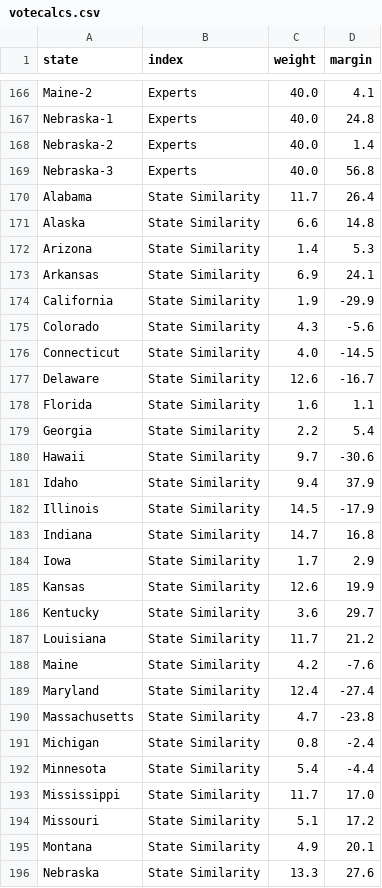
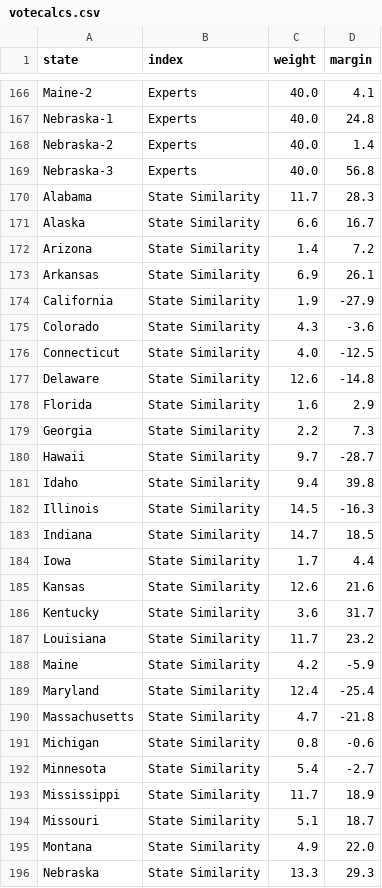
Before and after one commit to ben2vec/jhkforecasts, a CSV file: presidential_forecast/votecalcs.csv, drawn as a sheet; only a part is shown, gaps mark what is left out; the diff covers the shown part only.

```diff
--- a/presidential_forecast/votecalcs.csv
+++ b/presidential_forecast/votecalcs.csv
@@ -169,28 +169,28 @@ Nebraska-2,Experts,40.0,1.4
 Nebraska-3,Experts,40.0,56.8
-Alabama,State Similarity,11.7,26.4
-Alaska,State Similarity,6.6,14.8
-Arizona,State Similarity,1.4,5.3
-Arkansas,State Similarity,6.9,24.1
-California,State Similarity,1.9,-29.9
-Colorado,State Similarity,4.3,-5.6
-Connecticut,State Similarity,4.0,-14.5
-Delaware,State Similarity,12.6,-16.7
-Florida,State Similarity,1.6,1.1
-Georgia,State Similarity,2.2,5.4
-Hawaii,State Similarity,9.7,-30.6
-Idaho,State Similarity,9.4,37.9
-Illinois,State Similarity,14.5,-17.9
-Indiana,State Similarity,14.7,16.8
-Iowa,State Similarity,1.7,2.9
-Kansas,State Similarity,12.6,19.9
-Kentucky,State Similarity,3.6,29.7
-Louisiana,State Similarity,11.7,21.2
-Maine,State Similarity,4.2,-7.6
-Maryland,State Similarity,12.4,-27.4
-Massachusetts,State Similarity,4.7,-23.8
-Michigan,State Similarity,0.8,-2.4
-Minnesota,State Similarity,5.4,-4.4
-Mississippi,State Similarity,11.7,17.0
-Missouri,State Similarity,5.1,17.2
-Montana,State Similarity,4.9,20.1
-Nebraska,State Similarity,13.3,27.6
+Alabama,State Similarity,11.7,28.3
+Alaska,State Similarity,6.6,16.7
+Arizona,State Similarity,1.4,7.2
+Arkansas,State Similarity,6.9,26.1
+California,State Similarity,1.9,-27.9
+Colorado,State Similarity,4.3,-3.6
+Connecticut,State Similarity,4.0,-12.5
+Delaware,State Similarity,12.6,-14.8
+Florida,State Similarity,1.6,2.9
+Georgia,State Similarity,2.2,7.3
+Hawaii,State Similarity,9.7,-28.7
+Idaho,State Similarity,9.4,39.8
+Illinois,State Similarity,14.5,-16.3
+Indiana,State Similarity,14.7,18.5
+Iowa,State Similarity,1.7,4.4
+Kansas,State Similarity,12.6,21.6
+Kentucky,State Similarity,3.6,31.7
+Louisiana,State Similarity,11.7,23.2
+Maine,State Similarity,4.2,-5.9
+Maryland,State Similarity,12.4,-25.4
+Massachusetts,State Similarity,4.7,-21.8
+Michigan,State Similarity,0.8,-0.6
+Minnesota,State Similarity,5.4,-2.7
+Mississippi,State Similarity,11.7,18.9
+Missouri,State Similarity,5.1,18.7
+Montana,State Similarity,4.9,22.0
+Nebraska,State Similarity,13.3,29.3
```
Also changed, not shown: 55 edited cells elsewhere in this file, presidential_forecast/Sheet2.csv, presidential_forecast/US Map.csv, 11 other files.
